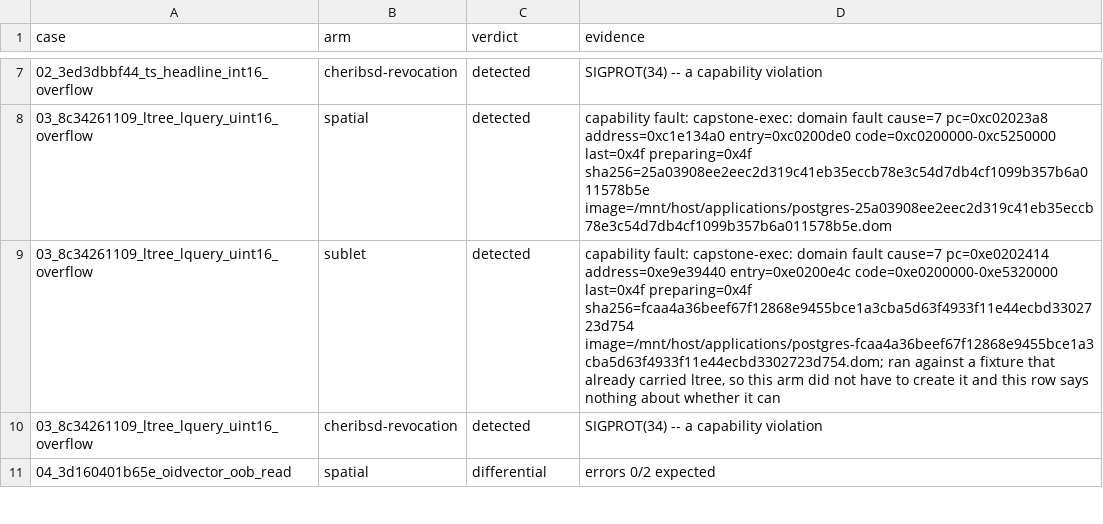
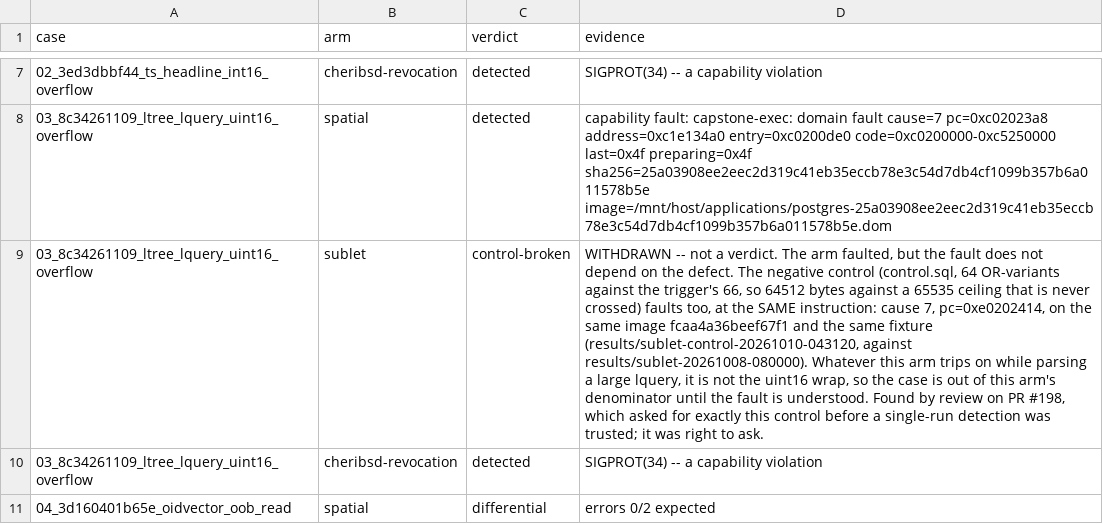
Before and after one commit to project-starch/llvm-capstone, a TSV file: capstone/bug-corpora/postgres/sql-repros/results/matrix.tsv, drawn as a sheet; only a part is shown, gaps mark what is left out; the diff names each change by its address in the sheet, - before the commit and + after, or states it on an @@ line.

Commit message:
postgres/sql-repros: the negative control fails, so case 03's sublet row is withdrawn
The review on #198 asked for one run before a single-run detection on this
arm was trusted: the same trigger below the threshold the defect needs, on the
same image and fixture, had to complete. It does not complete. control.sql
carries 64 OR-variants against the trigger's 66 -- 64512 bytes against a 65535
ceiling that is never crossed -- and it faults at the same instruction, cause
7 pc=0xe0202414. Whatever the arm trips on while parsing a large lquery, it is
not the uint16 wrap, so the cell leaves the denominator rather than counting
as a detection. sublet is 4 of 8 again, and this time for a measured reason.

Case 02 was controlled too, and the pair is what makes either reading
defensible. These two cases fault at the SAME instruction on this arm, so the
address alone distinguishes nothing. 02's control -- a 32000-character
StartSel against the trigger's 32768, under the int16 ceiling -- completes,
and 03's does not. A shared faulting address is not evidence either way; the
controls are.

The runner gained --control for this. It runs each case's control.sql in place
of its trigger.sql, writes to its own results directory so a control can never
be read as a measurement, and inverts the reading: a fault is `control-broken`
and the bad outcome, completing is `control-held`. The mechanism gate is off
for a control run, because nothing in one should fault.

Two faults on the sublet arm are now open and neither is explained:
CREATE EXTENSION ltree, and a plain large lquery parse below any overflow.
Both belong to whoever owns the Sublet runtime.

```diff
--- a/capstone/bug-corpora/postgres/sql-repros/results/matrix.tsv
+++ b/capstone/bug-corpora/postgres/sql-repros/results/matrix.tsv
-C9 (verdict): detected
+C9 (verdict): control-broken
-D9 (evidence): capability fault: capstone-exec: domain fault cause=7 pc=0xe0202414 address=0xe9e39440 entry=0xe0200e4c code=0xe0200000-0xe5320000 last=0x4f preparing=0x4f sha256=fcaa4a36beef67f12868e9455bce1a3cba5d63f4933f11e44ecbd3302723d754 image=/mnt/host/applications/postgres-fcaa4a36beef67f12868e9455bce1a3cba5d63f4933f11e44ecbd3302723d754.dom; ran against a fixture that already carried ltree, so this arm did not have to create it and this row says nothing about whether it can
+D9 (evidence): WITHDRAWN -- not a verdict. The arm faulted, but the fault does not depend on the defect. The negative control (control.sql, 64 OR-variants against the trigger's 66, so 64512 bytes against a 65535 ceiling that is never crossed) faults too, at the SAME instruction: cause 7, pc=0xe0202414, on the same image fcaa4a36beef67f1 and the same fixture (results/sublet-control-20261010-043120, against results/sublet-20261008-080000). Whatever this arm trips on while parsing a large lquery, it is not the uint16 wrap, so the case is out of this arm's denominator until the fault is understood. Found by review on PR #198, which asked for exactly this control before a single-run detection was trusted; it was right to ask.
```
Also changed, not shown: 24 other files.
